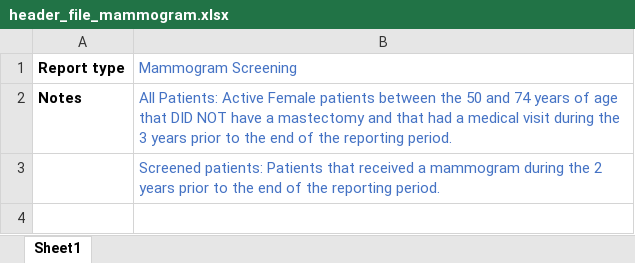
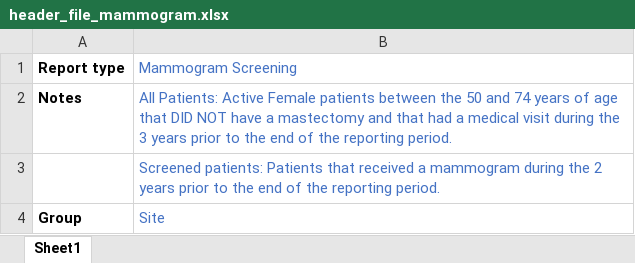
Before and after one commit to mayalapp/PCHS-r-shiny-app, an Excel workbook: quarterlyReports/mammograms/header_file_mammogram.xlsx, sheet Sheet1, drawn as a sheet; values as stored, in another font and other column widths than the file's, no borders; the diff names each change by its address in the sheet, - before the commit and + after, or states it on an @@ line.

Commit message:
Add group to header file PCHS app

```diff
--- a/quarterlyReports/mammograms/header_file_mammogram.xlsx (sheet Sheet1)
+++ b/quarterlyReports/mammograms/header_file_mammogram.xlsx (sheet Sheet1)
+row 4: Group | Site
```
Also changed, not shown: 3 other files.
